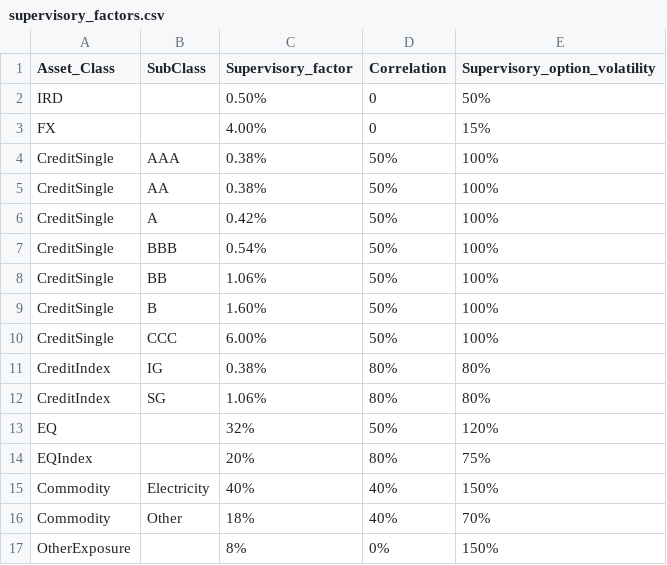
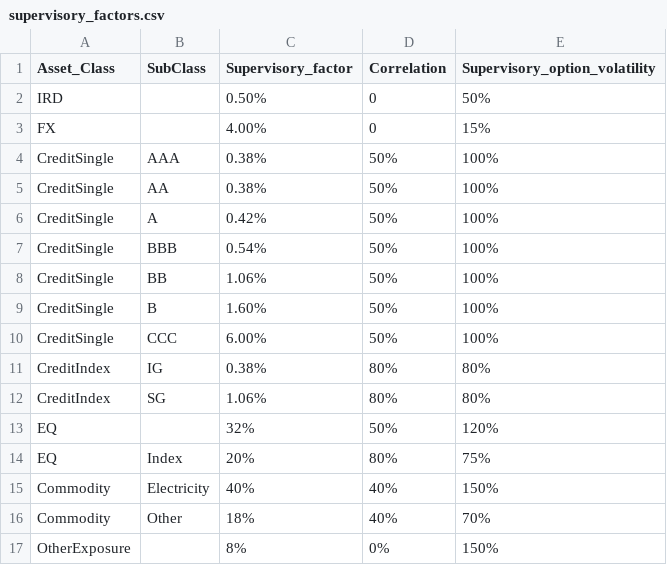
Before and after one commit to rforge/ccr, a CSV file: pkg/SACCR/inst/extdata/supervisory_factors.csv, drawn as a sheet.

```diff
--- a/pkg/SACCR/inst/extdata/supervisory_factors.csv
+++ b/pkg/SACCR/inst/extdata/supervisory_factors.csv
@@ -13,3 +13,3 @@ CreditIndex,SG,1.06%,80%,80%
 EQ, ,32%,50%,120%
-EQIndex, ,20%,80%,75%
+EQ,Index,20%,80%,75%
 Commodity,Electricity,40%,40%,150%
```
Also changed, not shown: 10 other files.
